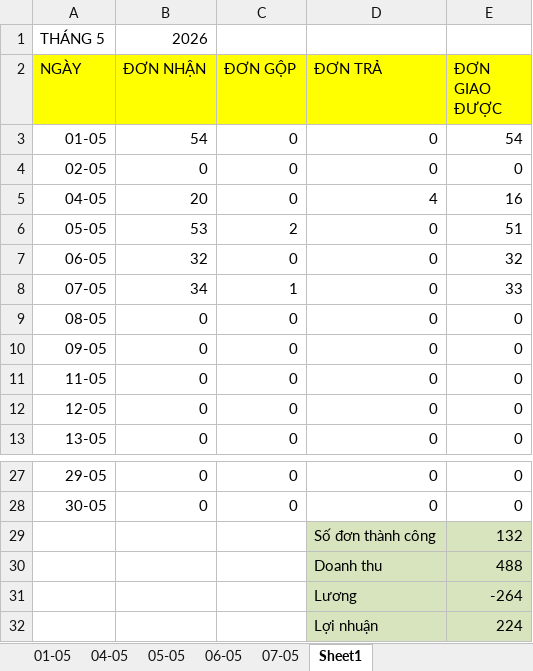
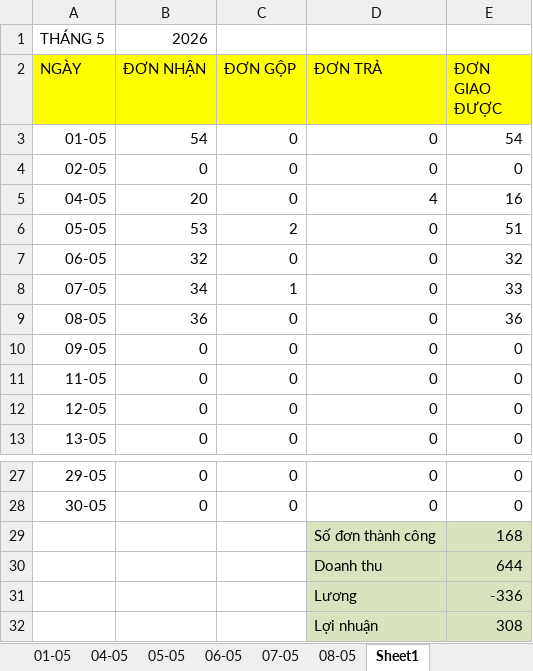
Before and after one commit to UIT19520358/TextExtractorTool, an Excel workbook: data/May/InternalDailyReport.xlsx, sheet Sheet1, drawn as a sheet; only a part is shown, gaps mark what is left out; values as stored, in another font and other column widths than the file's, no borders; conditional formats not drawn; the diff names each change by its address in the sheet, - before the commit and + after, or states it on an @@ line.

```diff
--- a/data/May/InternalDailyReport.xlsx (sheet Sheet1)
+++ b/data/May/InternalDailyReport.xlsx (sheet Sheet1)
+sheet tab: 08-05
-B9 (ĐƠN NHẬN): 0
+B9 (ĐƠN NHẬN): 36
-E9 (ĐƠN GIAO ĐƯỢC): 0
+E9 (ĐƠN GIAO ĐƯỢC): 36
-E29 (ĐƠN GIAO ĐƯỢC): 132
+E29 (ĐƠN GIAO ĐƯỢC): 168
-E30 (ĐƠN GIAO ĐƯỢC): 488
+E30 (ĐƠN GIAO ĐƯỢC): 644
-E31 (ĐƠN GIAO ĐƯỢC): -264
+E31 (ĐƠN GIAO ĐƯỢC): -336
-E32 (ĐƠN GIAO ĐƯỢC): 224
+E32 (ĐƠN GIAO ĐƯỢC): 308
```
Also changed, not shown: data/May/Data.xlsx, data/May/THÁNG 5.2026- CHÂU NGÂN- ĐỐI SOÁT.xlsx, 1 other file.
